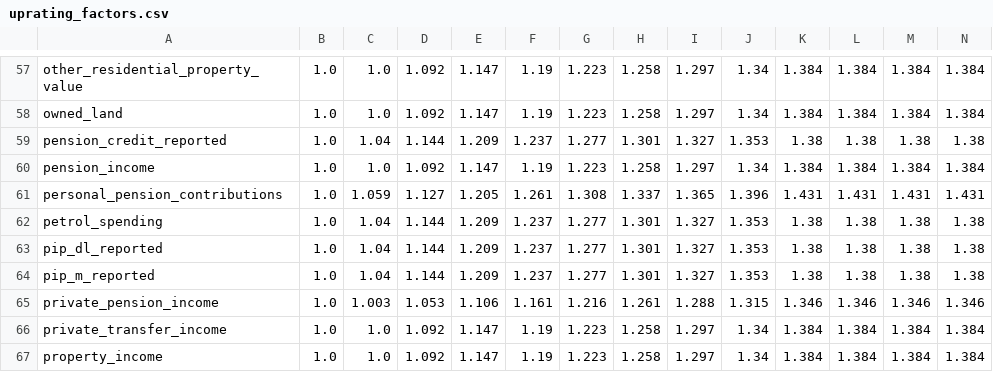
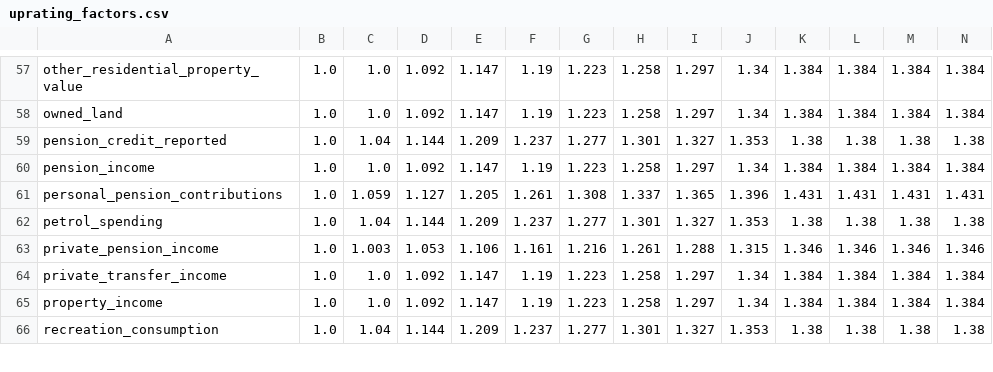
Before and after one commit to PolicyEngine/policyengine-uk-data, a CSV file: policyengine_uk_data/storage/uprating_factors.csv, drawn as a sheet; only a part is shown, gaps mark what is left out; the shorter side is filled out with more unchanged rows; rows hold the shown columns only; the diff names each change by its address in the sheet, - before the commit and + after, or states it on an @@ line.

Commit message:
Move PIP amount mapping into UK data

```diff
--- a/policyengine_uk_data/storage/uprating_factors.csv
+++ b/policyengine_uk_data/storage/uprating_factors.csv
-row 63: pip_dl_reported | 1.0 | 1.04 | 1.144 | 1.209 | 1.237 | 1.277 | 1.301 | 1.327 | 1.353 | 1.38 | 1.38 | 1.38 | 1.38
-row 64: pip_m_reported | 1.0 | 1.04 | 1.144 | 1.209 | 1.237 | 1.277 | 1.301 | 1.327 | 1.353 | 1.38 | 1.38 | 1.38 | 1.38
```
Also changed, not shown: policyengine_uk_data/storage/uprating_growth_factors.csv, 5 other files.
